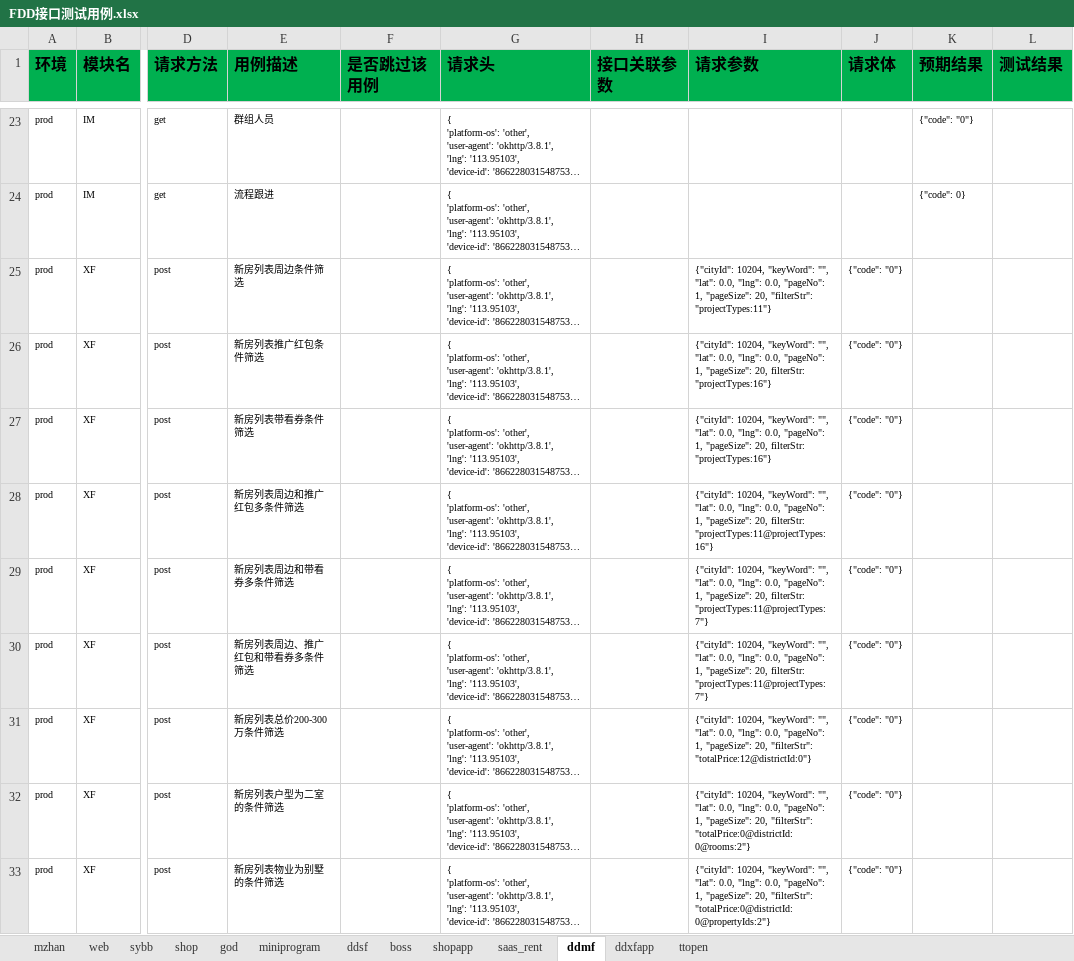
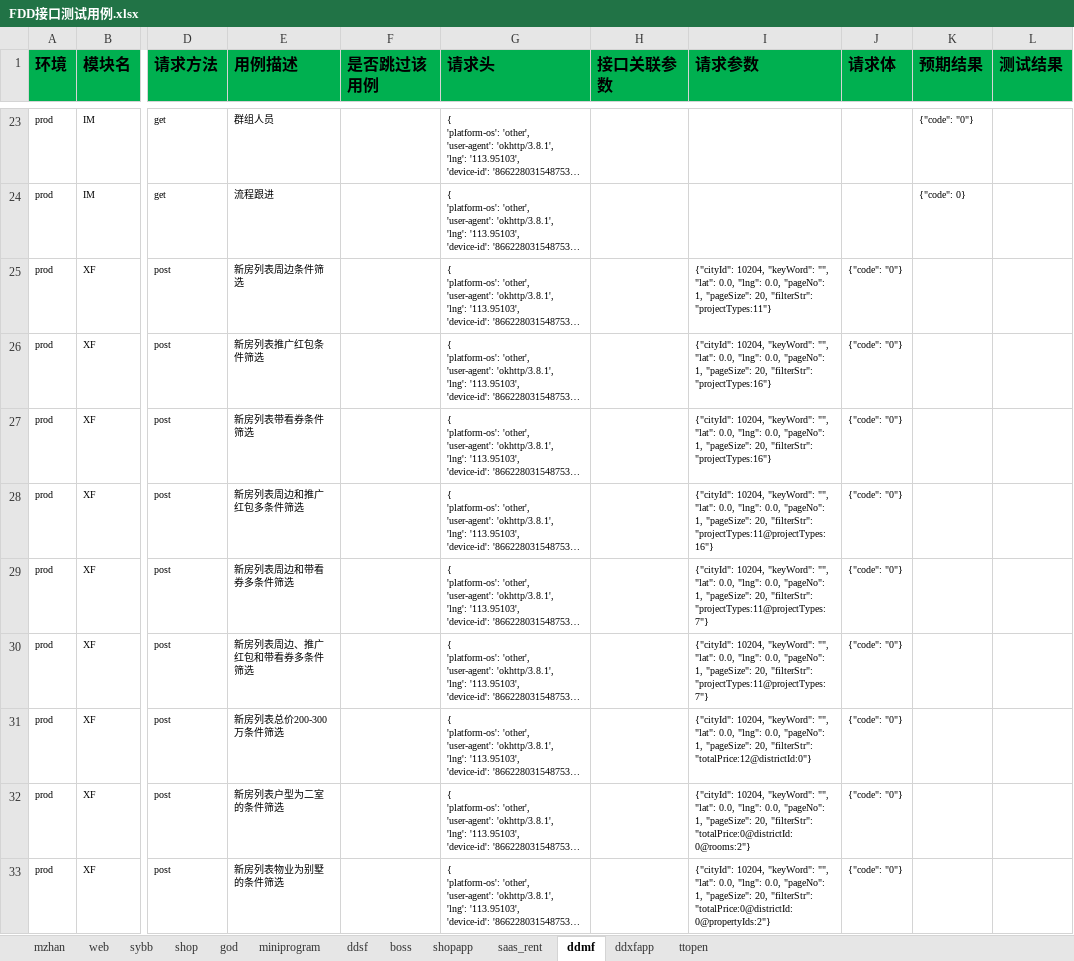
Before and after one commit to zhangdalao/Online-Inspection-New, an Excel workbook: data/FDD接口测试用例.xlsx, sheet ddmf, drawn as a sheet; only a part is shown, gaps mark what is left out; long unchanged cells end in …; values as stored, in another font and other column widths than the file's, no borders; the diff names each change by its address in the sheet, - before the commit and + after, or states it on an @@ line.

Commit message:
更新ddmf excle 数据
Change-Id: I524ded8141ad411c2f5c2402d4b38e206be95560

```diff
--- a/data/FDD接口测试用例.xlsx (sheet ddmf)
+++ b/data/FDD接口测试用例.xlsx (sheet ddmf)
-I26:I27 (请求参数): …"pageSize": 20, filterStr: "projectTypes:16"}
+I26:I27 (请求参数): …"pageSize": 20, "filterStr": "projectTypes:16"}
-I28 (请求参数): …"pageSize": 20, filterStr: "projectTypes:11@projectTypes:16"}
+I28 (请求参数): …"pageSize": 20, "filterStr": "projectTypes:11@projectTypes:16"}
-I29:I30 (请求参数): …"pageSize": 20, filterStr: "projectTypes:11@projectTypes:7"}
+I29:I30 (请求参数): …"pageSize": 20, "filterStr": "projectTypes:11@projectTypes:7"}
```
